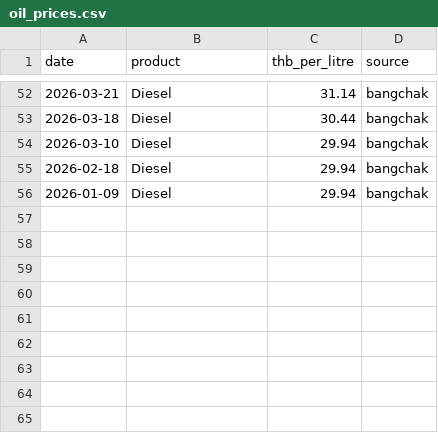
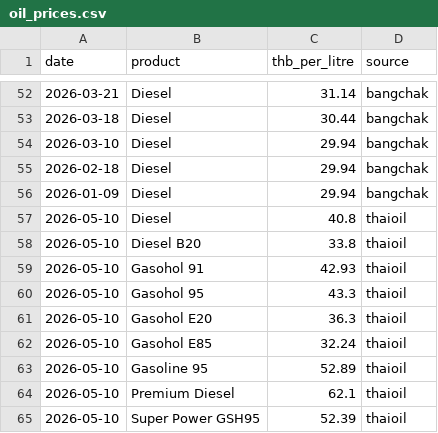
Before and after one commit to QuadrupleBeansStars/MADT-7204-seafood-price-agent, a CSV file: data/raw/oil_prices.csv, drawn as a sheet; only a part is shown, gaps mark what is left out.

```diff
--- a/data/raw/oil_prices.csv
+++ b/data/raw/oil_prices.csv
@@ -56 +56,10 @@ date,product,thb_per_litre,source
 2026-01-09,Diesel,29.94,bangchak
+2026-05-10,Diesel,40.8,thaioil
+2026-05-10,Diesel B20,33.8,thaioil
+2026-05-10,Gasohol 91,42.93,thaioil
+2026-05-10,Gasohol 95,43.3,thaioil
+2026-05-10,Gasohol E20,36.3,thaioil
+2026-05-10,Gasohol E85,32.24,thaioil
+2026-05-10,Gasoline 95,52.89,thaioil
+2026-05-10,Premium Diesel,62.1,thaioil
+2026-05-10,Super Power GSH95,52.39,thaioil
```
Also changed, not shown: 3 other files.
